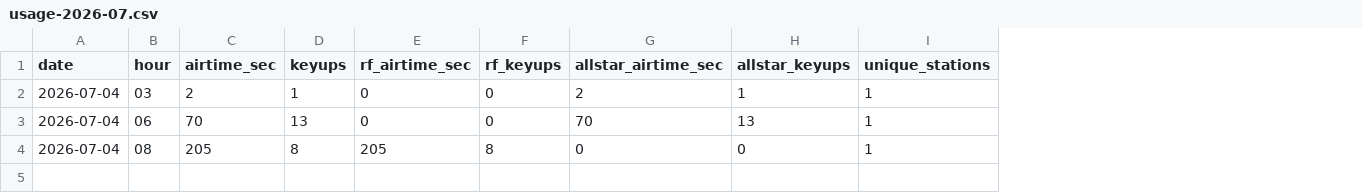
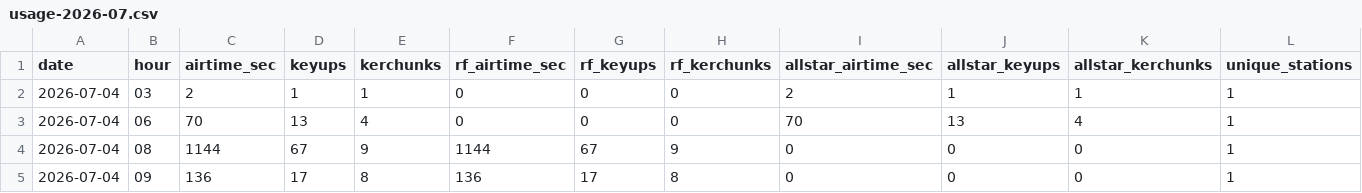
Before and after one commit to e25xld-ham/dvswitch-manual, a CSV file: archive/usage-2026-07.csv, drawn as a sheet; only a part is shown; addresses are those after the commit; rows hold the shown columns only; the diff names each change by its address in the sheet, - before the commit and + after, or states it on an @@ line.

Commit message:
Archive usage stats 2026-07

```diff
--- a/archive/usage-2026-07.csv
+++ b/archive/usage-2026-07.csv
+column E (kerchunks), rows 2-4: 1 | 4 | 9
+column H (rf_kerchunks), rows 2-4: 0 | 0 | 9
+column K (allstar_kerchunks), rows 2-4: 1 | 4 | 0
-C4 (airtime_sec): 205
+C4 (airtime_sec): 1144
-D4 (keyups): 8
+D4 (keyups): 67
-F4 (rf_airtime_sec): 205
+F4 (rf_airtime_sec): 1144
-G4 (rf_keyups): 8
+G4 (rf_keyups): 67
+row 5: 2026-07-04 | 09 | 136 | 17 | 8 | 136 | 17 | 8 | 0 | 0 | 0 | 1
```
